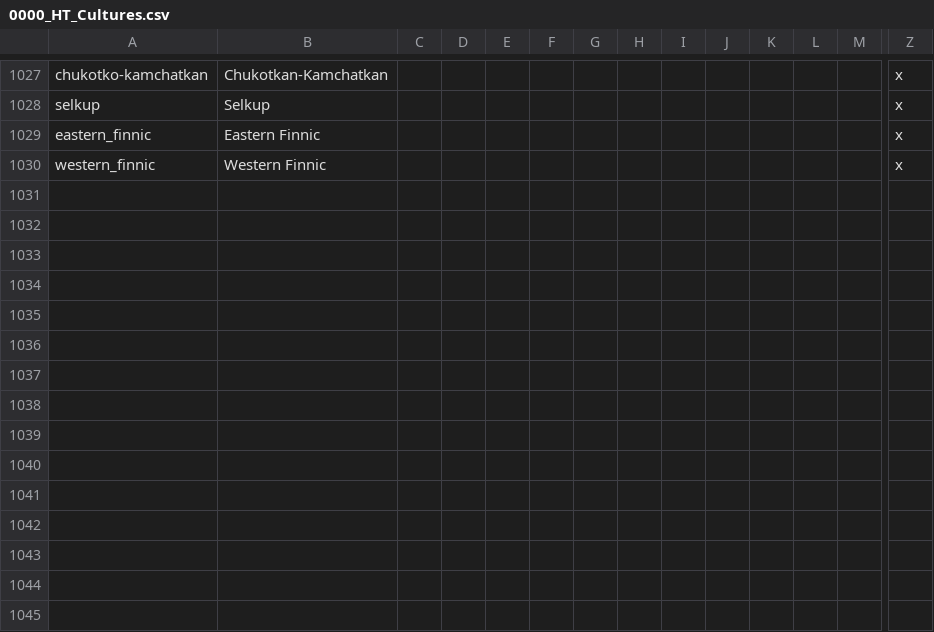
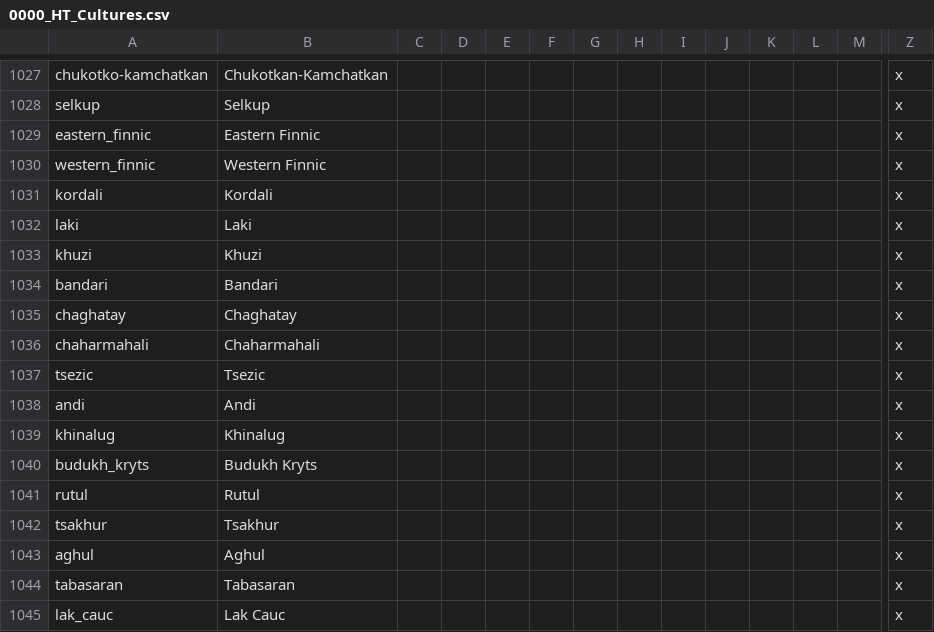
Before and after one commit to FeelsAtlasMan/Harald-s-Triumph, a CSV file: [WIP]/localisation/0000_HT_Cultures.csv, drawn as a sheet; only a part is shown, gaps mark what is left out; rows hold the shown columns only; the diff names each change by its address in the sheet, - before the commit and + after, or states it on an @@ line.

```diff
--- a/[WIP]/localisation/0000_HT_Cultures.csv
+++ b/[WIP]/localisation/0000_HT_Cultures.csv
+row 1031: kordali | Kordali |  |  |  |  |  |  |  |  |  |  |  | x
+row 1032: laki | Laki |  |  |  |  |  |  |  |  |  |  |  | x
+row 1033: khuzi | Khuzi |  |  |  |  |  |  |  |  |  |  |  | x
+row 1034: bandari | Bandari |  |  |  |  |  |  |  |  |  |  |  | x
+row 1035: chaghatay | Chaghatay |  |  |  |  |  |  |  |  |  |  |  | x
+row 1036: chaharmahali | Chaharmahali |  |  |  |  |  |  |  |  |  |  |  | x
+row 1037: tsezic | Tsezic |  |  |  |  |  |  |  |  |  |  |  | x
+row 1038: andi | Andi |  |  |  |  |  |  |  |  |  |  |  | x
+row 1039: khinalug | Khinalug |  |  |  |  |  |  |  |  |  |  |  | x
+row 1040: budukh_kryts | Budukh Kryts |  |  |  |  |  |  |  |  |  |  |  | x
+row 1041: rutul | Rutul |  |  |  |  |  |  |  |  |  |  |  | x
+row 1042: tsakhur | Tsakhur |  |  |  |  |  |  |  |  |  |  |  | x
+row 1043: aghul | Aghul |  |  |  |  |  |  |  |  |  |  |  | x
+row 1044: tabasaran | Tabasaran |  |  |  |  |  |  |  |  |  |  |  | x
+row 1045: lak_cauc | Lak Cauc |  |  |  |  |  |  |  |  |  |  |  | x
```
Also changed, not shown: 30 other files.
